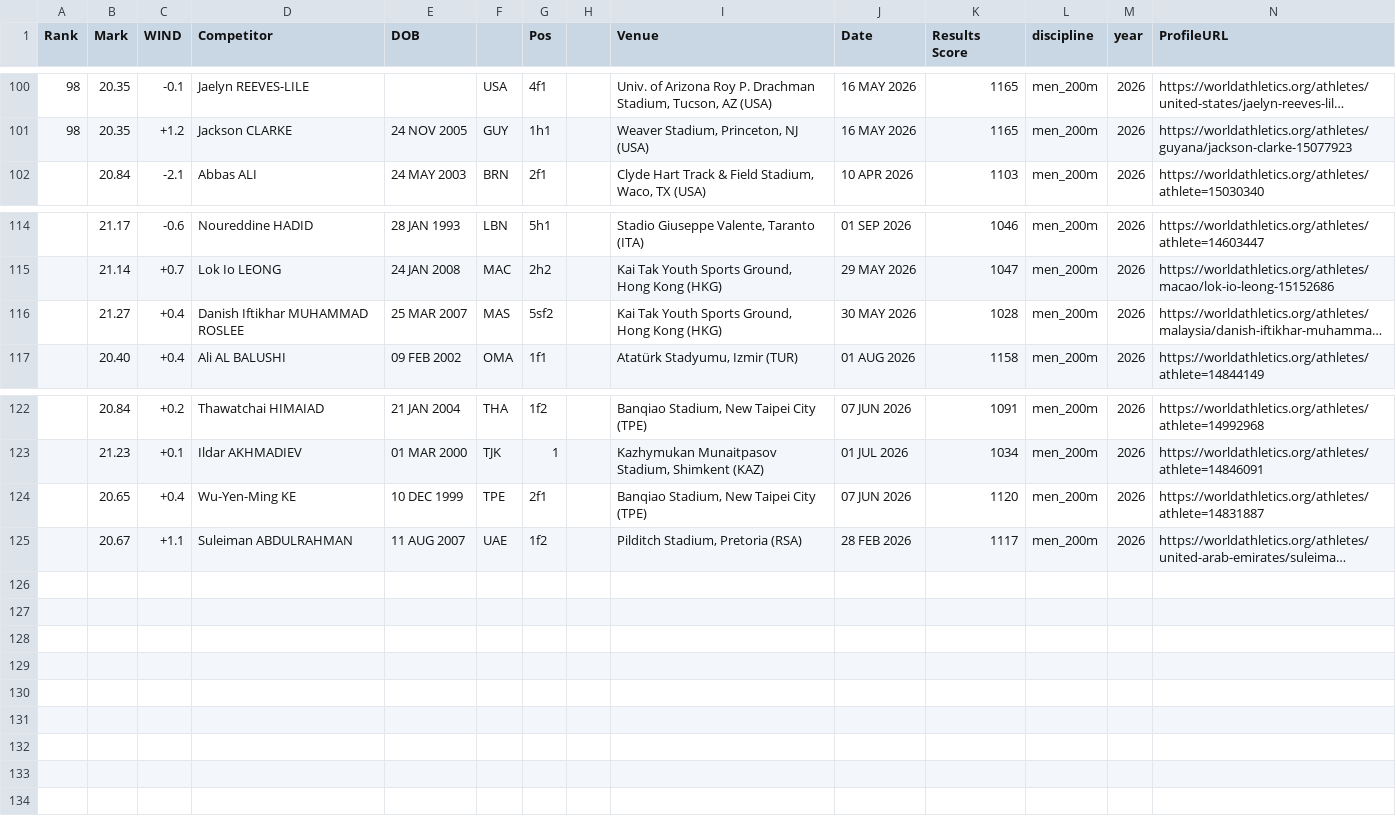
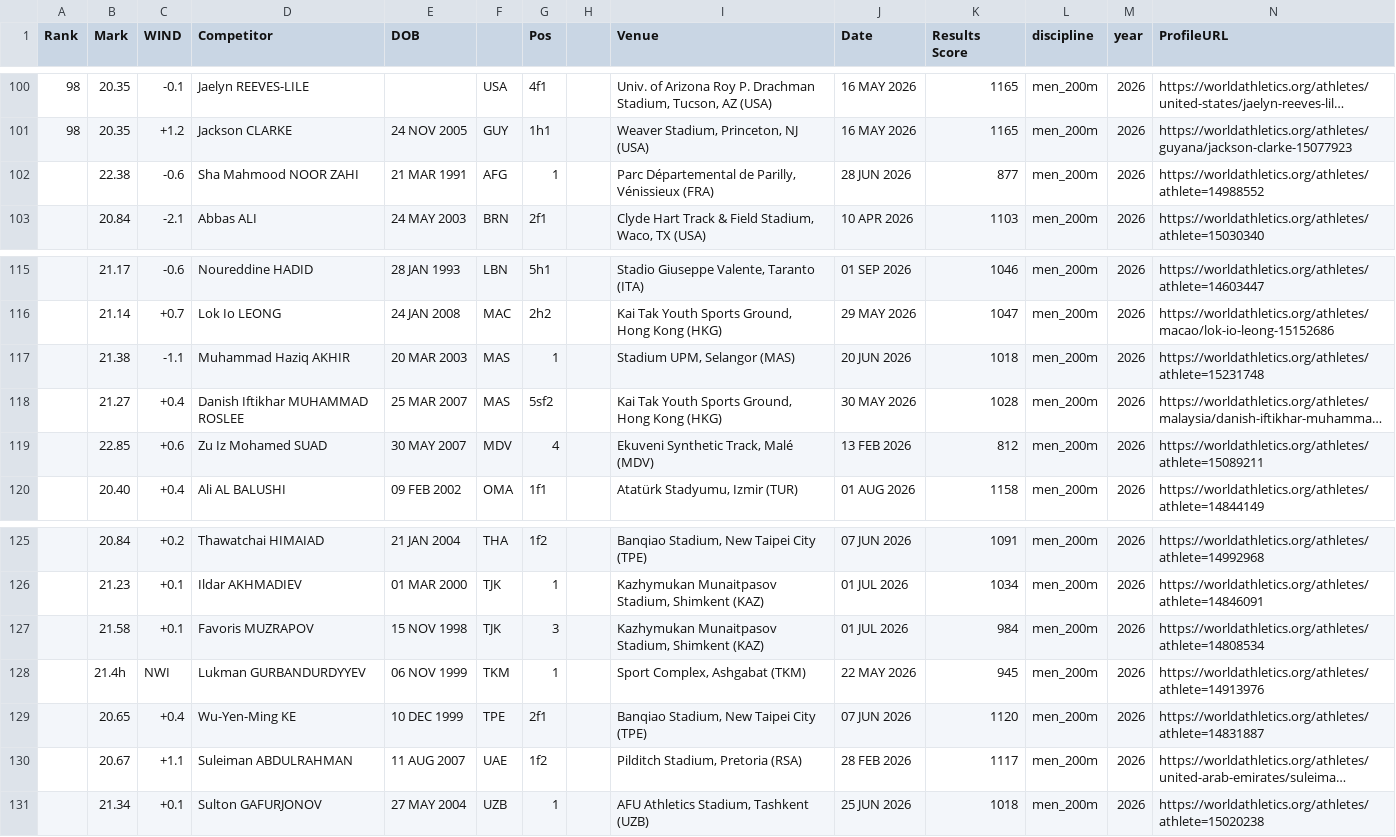
Before and after one commit to rh16nd/athletics-predictor, a CSV file: data/asian_games_2026/raw/men_200m_2026.csv, drawn as a sheet; only a part is shown, gaps mark what is left out; long unchanged cells end in …; the diff names each change by its address in the sheet, - before the commit and + after, or states it on an @@ line.

```diff
--- a/data/asian_games_2026/raw/men_200m_2026.csv
+++ b/data/asian_games_2026/raw/men_200m_2026.csv
+row 102:  | 22.38 | -0.6 | Sha Mahmood NOOR ZAHI | 21 MAR 1991 | AFG | 1 |  | Parc Départemental de Parilly, Vénissieux (FRA) | 28 JUN 2026 | 877 | men_200m | 2026 | https://worldathletics.org/athletes/athlete=14988552
+row 117:  | 21.38 | -1.1 | Muhammad Haziq AKHIR | 20 MAR 2003 | MAS | 1 |  | Stadium UPM, Selangor (MAS) | 20 JUN 2026 | 1018 | men_200m | 2026 | https://worldathletics.org/athletes/athlete=15231748
+row 119:  | 22.85 | +0.6 | Zu Iz Mohamed SUAD | 30 MAY 2007 | MDV | 4 |  | Ekuveni Synthetic Track, Malé (MDV) | 13 FEB 2026 | 812 | men_200m | 2026 | https://worldathletics.org/athletes/athlete=15089211
+row 127:  | 21.58 | +0.1 | Favoris MUZRAPOV | 15 NOV 1998 | TJK | 3 |  | Kazhymukan Munaitpasov Stadium, Shimkent (KAZ) | 01 JUL 2026 | 984 | men_200m | 2026 | https://worldathletics.org/athletes/athlete=14808534
+row 128:  | 21.4h | NWI | Lukman GURBANDURDYYEV | 06 NOV 1999 | TKM | 1 |  | Sport Complex, Ashgabat (TKM) | 22 MAY 2026 | 945 | men_200m | 2026 | https://worldathletics.org/athletes/athlete=14913976
+row 131:  | 21.34 | +0.1 | Sulton GAFURJONOV | 27 MAY 2004 | UZB | 1 |  | AFU Athletics Stadium, Tashkent (UZB) | 25 JUN 2026 | 1018 | men_200m | 2026 | https://worldathletics.org/athletes/athlete=15020238
```
Also changed, not shown: data/asian_games_2026/raw/men_100m_2026.csv, data/asian_games_2026/raw/women_100m_2026.csv, 50 other files.
